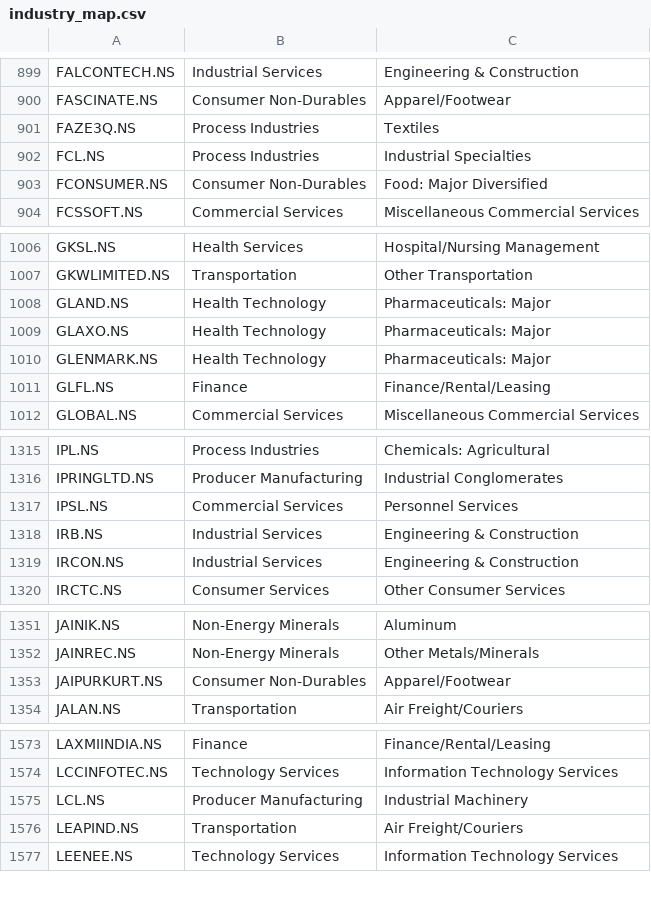
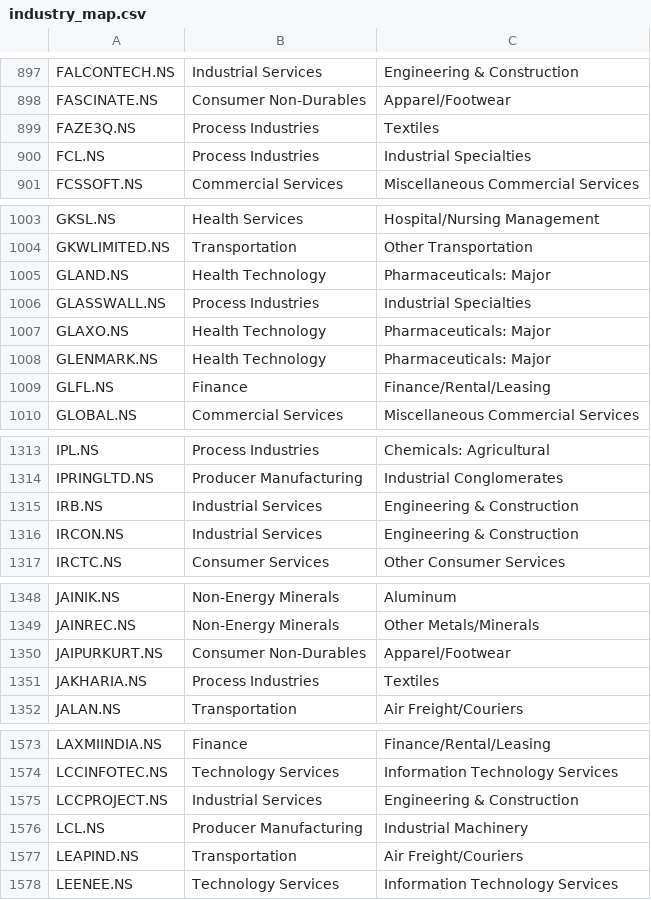
Before and after one commit to dc71994/trading-dashboard, a CSV file: cache/industry_map.csv, drawn as a sheet; only a part is shown, gaps mark what is left out; the diff covers the shown part only.

```diff
--- a/cache/industry_map.csv
+++ b/cache/industry_map.csv
@@ -902,3 +900,2 @@ FAZE3Q.NS,Process Industries,Textiles
 FCL.NS,Process Industries,Industrial Specialties
-FCONSUMER.NS,Consumer Non-Durables,Food: Major Diversified
 FCSSOFT.NS,Commercial Services,Miscellaneous Commercial Services
@@ -1008,2 +1005,3 @@ GKWLIMITED.NS,Transportation,Other Transportation
 GLAND.NS,Health Technology,Pharmaceuticals: Major
+GLASSWALL.NS,Process Industries,Industrial Specialties
 GLAXO.NS,Health Technology,Pharmaceuticals: Major
@@ -1316,3 +1314,2 @@ IPL.NS,Process Industries,Chemicals: Agricultural
 IPRINGLTD.NS,Producer Manufacturing,Industrial Conglomerates
-IPSL.NS,Commercial Services,Personnel Services
 IRB.NS,Industrial Services,Engineering & Construction
@@ -1353,2 +1350,3 @@ JAINREC.NS,Non-Energy Minerals,Other Metals/Minerals
 JAIPURKURT.NS,Consumer Non-Durables,Apparel/Footwear
+JAKHARIA.NS,Process Industries,Textiles
 JALAN.NS,Transportation,Air Freight/Couriers
@@ -1574,2 +1574,3 @@ LAXMIINDIA.NS,Finance,Finance/Rental/Leasing
 LCCINFOTEC.NS,Technology Services,Information Technology Services
+LCCPROJECT.NS,Industrial Services,Engineering & Construction
 LCL.NS,Producer Manufacturing,Industrial Machinery
```
Also changed, not shown: 16 added rows, 6 removed rows and 24 edited cells elsewhere in this file, history/industry_rs_history.csv, history/sector_rs_history.csv, 7 other files.
